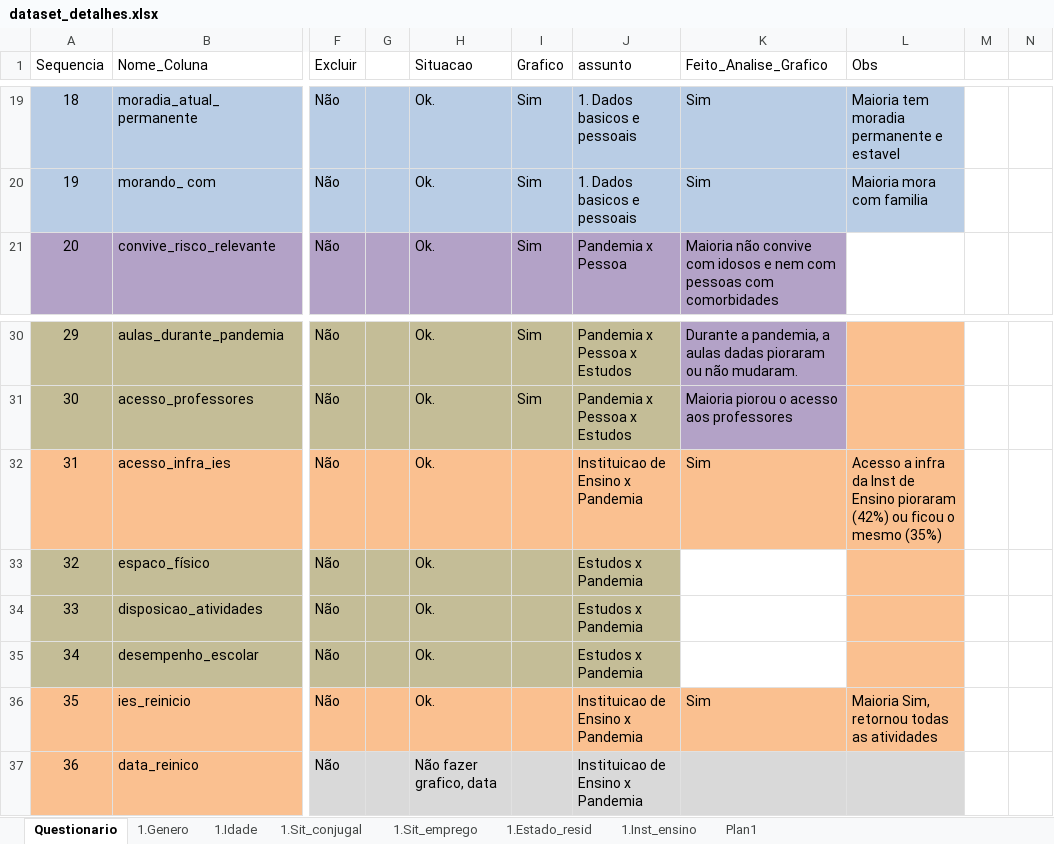
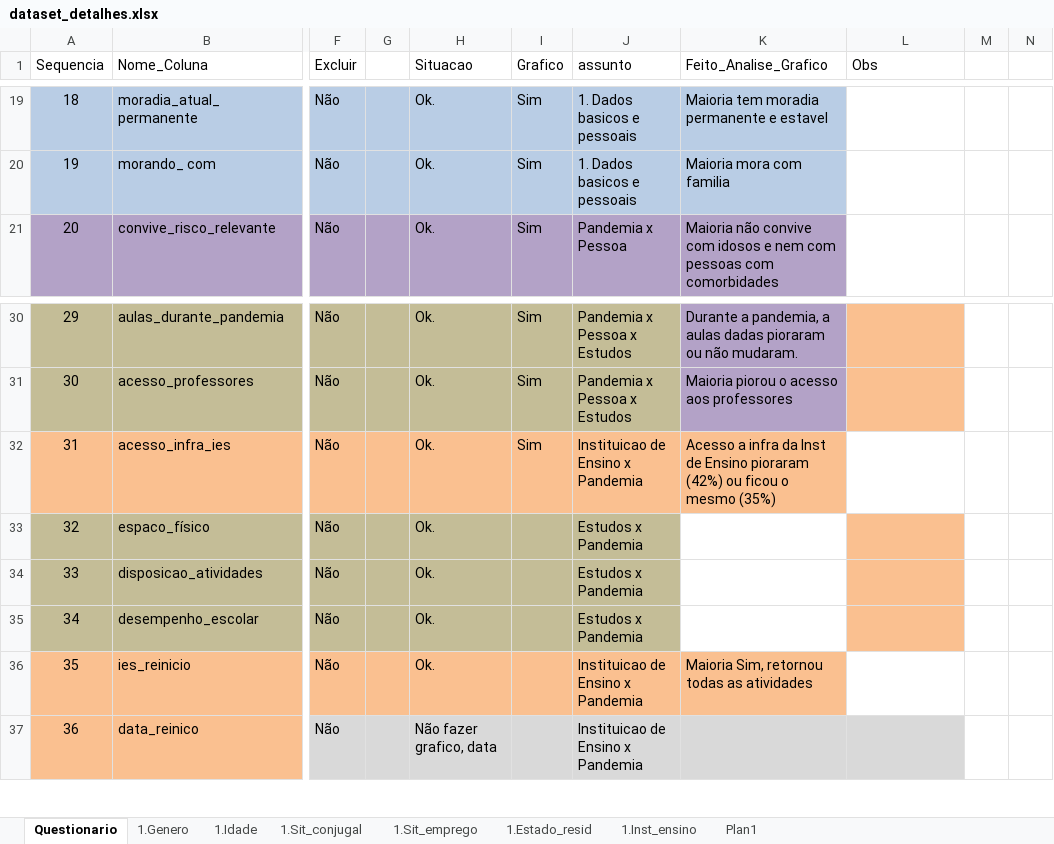
Before and after one commit to DaInLab/mit-grupo-1-2022, an Excel workbook: documentos/dataset_detalhes.xlsx, sheet Questionario, drawn as a sheet; only a part is shown, gaps mark what is left out; values as stored, in another font and other column widths than the file's, no borders; the diff covers the shown part only; the diff names each change by its address in the sheet, - before the commit and + after, or states it on an @@ line.

Commit message:
graficos e codigo

```diff
--- a/documentos/dataset_detalhes.xlsx (sheet Questionario)
+++ b/documentos/dataset_detalhes.xlsx (sheet Questionario)
-K19 (Feito_Analise_Grafico): Sim
+K19 (Feito_Analise_Grafico): Maioria tem moradia permanente e estavel
-L19:L20 fill: #B9CDE5
+L19:L20 fill: none
-L19 (Obs): Maioria tem moradia permanente e estavel
+L19 (Obs): (empty)
-K20 (Feito_Analise_Grafico): Sim
+K20 (Feito_Analise_Grafico): Maioria mora com familia
-L20 (Obs): Maioria mora com familia
+L20 (Obs): (empty)
-I32 (Grafico): (empty)
+I32 (Grafico): Sim
-K32 (Feito_Analise_Grafico): Sim
+K32 (Feito_Analise_Grafico): Acesso a infra da Inst de Ensino pioraram (42%) ou ficou o mesmo (35%)
-L32 (Obs): Acesso a infra da Inst de Ensino pioraram (42%) ou ficou o mesmo (35%)
+L32 (Obs): (empty)
-L32 fill: #FAC090
+L32 fill: none
-K36 (Feito_Analise_Grafico): Sim
+K36 (Feito_Analise_Grafico): Maioria Sim, retornou todas as atividades
-L36 (Obs): Maioria Sim, retornou todas as atividades
+L36 (Obs): (empty)
-L36 fill: #FAC090
+L36 fill: none
```
Also changed, not shown: 30 edited cells and cell formats elsewhere in this sheet, 4 other files.
